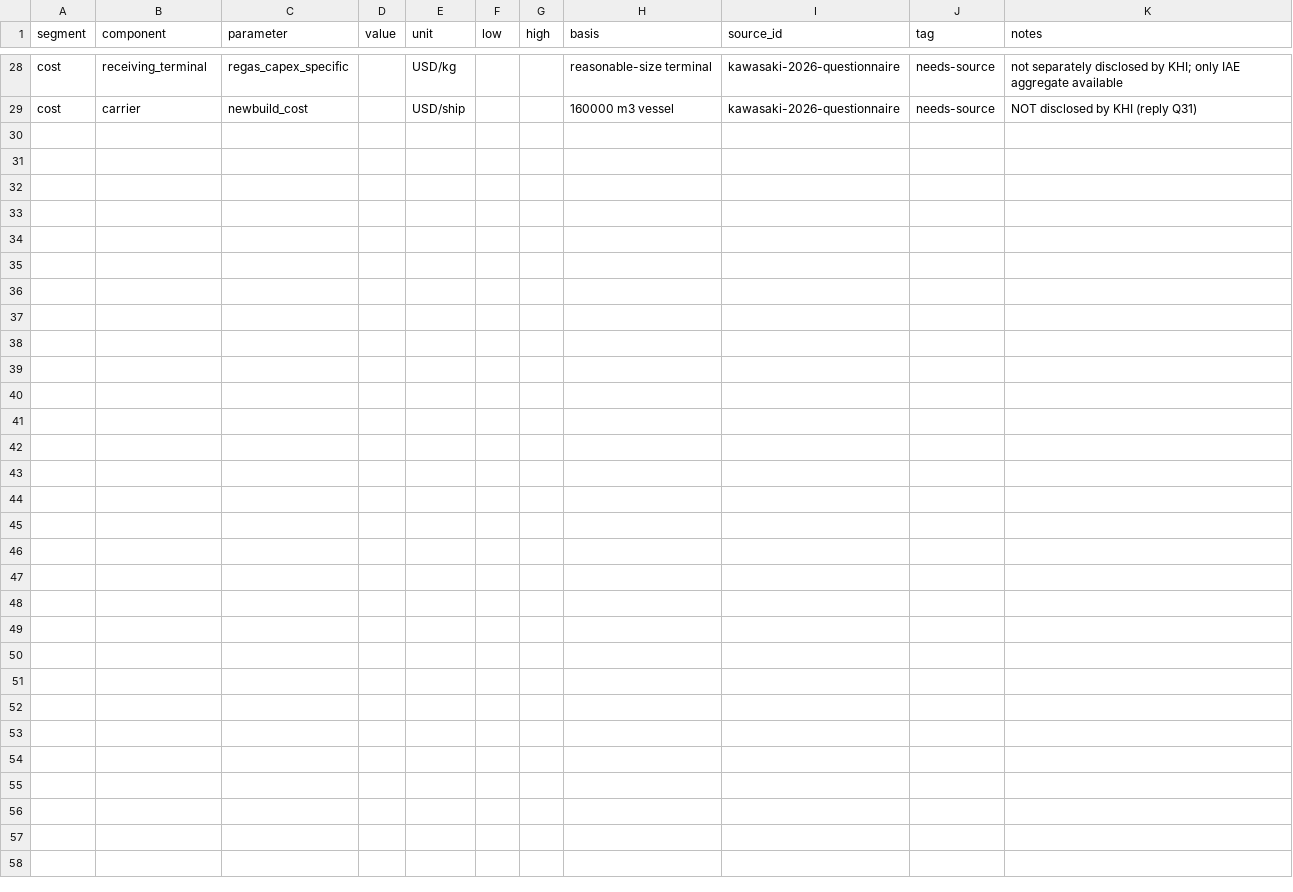
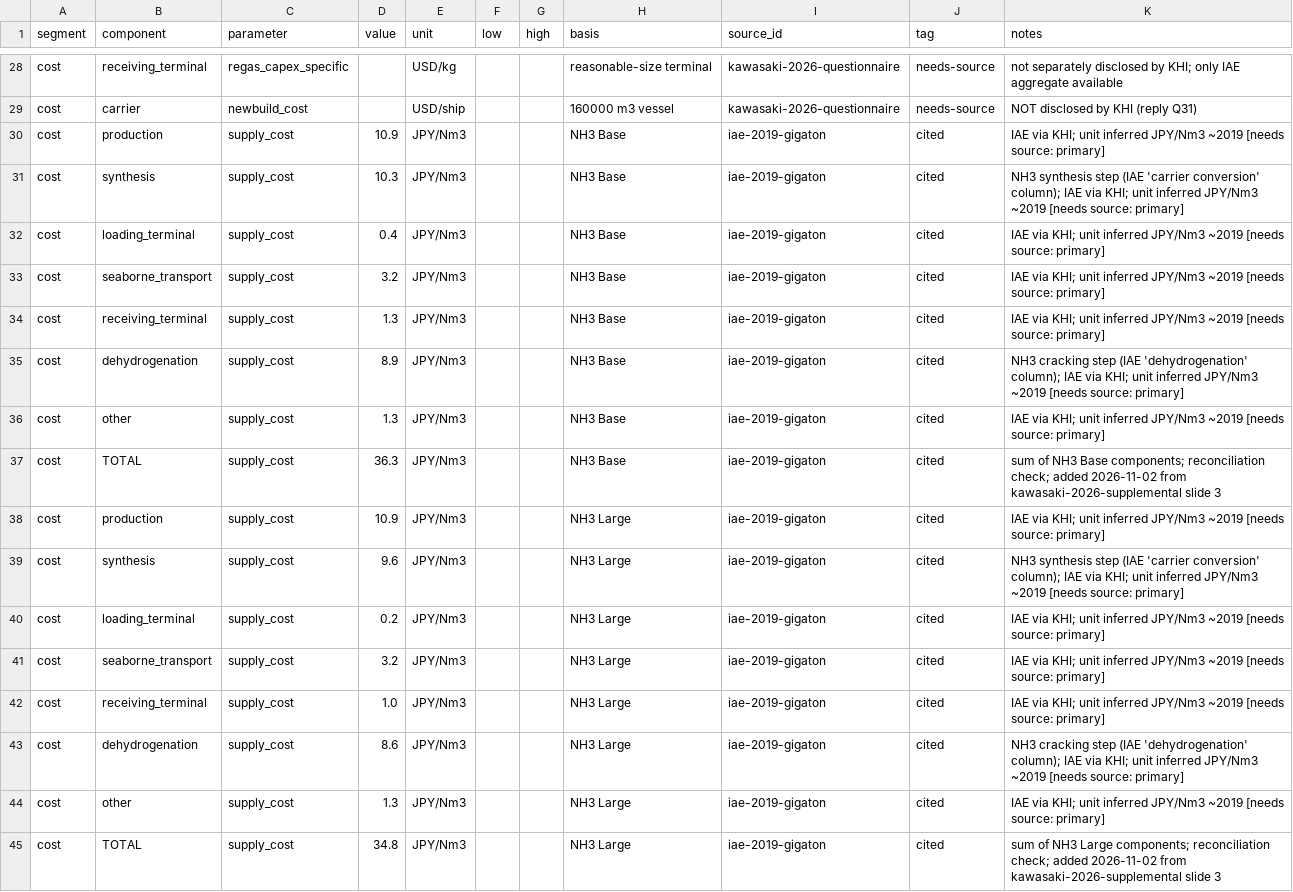
Before and after one commit to ungkumuhammad/Gentari-LH2, a CSV file: data/costs/lh2-cost-stack.csv, drawn as a sheet; only a part is shown, gaps mark what is left out.

```diff
--- a/data/costs/lh2-cost-stack.csv
+++ b/data/costs/lh2-cost-stack.csv
@@ -29 +29,17 @@ cost,receiving_terminal,regas_capex_specific,,USD/kg,,,reasonable-size terminal,
 cost,carrier,newbuild_cost,,USD/ship,,,160000 m3 vessel,kawasaki-2026-questionnaire,needs-source,"NOT disclosed by KHI (reply Q31)"
+cost,production,supply_cost,10.9,JPY/Nm3,,,NH3 Base,iae-2019-gigaton,cited,IAE via KHI; unit inferred JPY/Nm3 ~2019 [needs source: primary]
+cost,synthesis,supply_cost,10.3,JPY/Nm3,,,NH3 Base,iae-2019-gigaton,cited,NH3 synthesis step (IAE 'carrier conversion' column); IAE via KHI; unit inferred JPY/Nm3 ~2019 [needs source: primary]
+cost,loading_terminal,supply_cost,0.4,JPY/Nm3,,,NH3 Base,iae-2019-gigaton,cited,IAE via KHI; unit inferred JPY/Nm3 ~2019 [needs source: primary]
+cost,seaborne_transport,supply_cost,3.2,JPY/Nm3,,,NH3 Base,iae-2019-gigaton,cited,IAE via KHI; unit inferred JPY/Nm3 ~2019 [needs source: primary]
+cost,receiving_terminal,supply_cost,1.3,JPY/Nm3,,,NH3 Base,iae-2019-gigaton,cited,IAE via KHI; unit inferred JPY/Nm3 ~2019 [needs source: primary]
+cost,dehydrogenation,supply_cost,8.9,JPY/Nm3,,,NH3 Base,iae-2019-gigaton,cited,NH3 cracking step (IAE 'dehydrogenation' column); IAE via KHI; unit inferred JPY/Nm3 ~2019 [needs source: primary]
+cost,other,supply_cost,1.3,JPY/Nm3,,,NH3 Base,iae-2019-gigaton,cited,IAE via KHI; unit inferred JPY/Nm3 ~2019 [needs source: primary]
+cost,TOTAL,supply_cost,36.3,JPY/Nm3,,,NH3 Base,iae-2019-gigaton,cited,sum of NH3 Base components; reconciliation check; added 2026-11-02 from kawasaki-2026-supplemental slide 3
+cost,production,supply_cost,10.9,JPY/Nm3,,,NH3 Large,iae-2019-gigaton,cited,IAE via KHI; unit inferred JPY/Nm3 ~2019 [needs source: primary]
+cost,synthesis,supply_cost,9.6,JPY/Nm3,,,NH3 Large,iae-2019-gigaton,cited,NH3 synthesis step (IAE 'carrier conversion' column); IAE via KHI; unit inferred JPY/Nm3 ~2019 [needs source: primary]
+cost,loading_terminal,supply_cost,0.2,JPY/Nm3,,,NH3 Large,iae-2019-gigaton,cited,IAE via KHI; unit inferred JPY/Nm3 ~2019 [needs source: primary]
+cost,seaborne_transport,supply_cost,3.2,JPY/Nm3,,,NH3 Large,iae-2019-gigaton,cited,IAE via KHI; unit inferred JPY/Nm3 ~2019 [needs source: primary]
+cost,receiving_terminal,supply_cost,1.0,JPY/Nm3,,,NH3 Large,iae-2019-gigaton,cited,IAE via KHI; unit inferred JPY/Nm3 ~2019 [needs source: primary]
+cost,dehydrogenation,supply_cost,8.6,JPY/Nm3,,,NH3 Large,iae-2019-gigaton,cited,NH3 cracking step (IAE 'dehydrogenation' column); IAE via KHI; unit inferred JPY/Nm3 ~2019 [needs source: primary]
+cost,other,supply_cost,1.3,JPY/Nm3,,,NH3 Large,iae-2019-gigaton,cited,IAE via KHI; unit inferred JPY/Nm3 ~2019 [needs source: primary]
+cost,TOTAL,supply_cost,34.8,JPY/Nm3,,,NH3 Large,iae-2019-gigaton,cited,sum of NH3 Large components; reconciliation check; added 2026-11-02 from kawasaki-2026-supplemental slide 3
```
Also changed, not shown: 2 other files.
